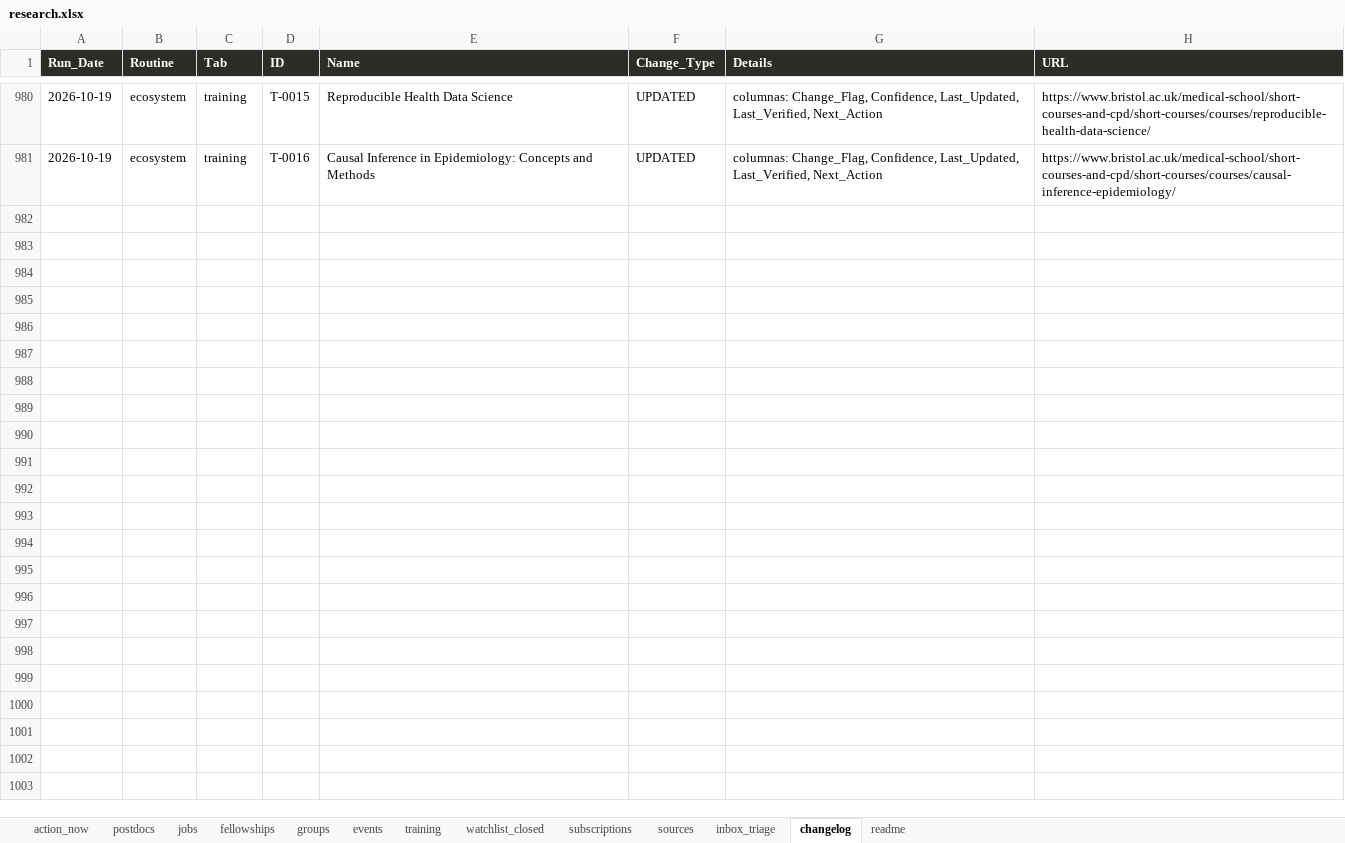
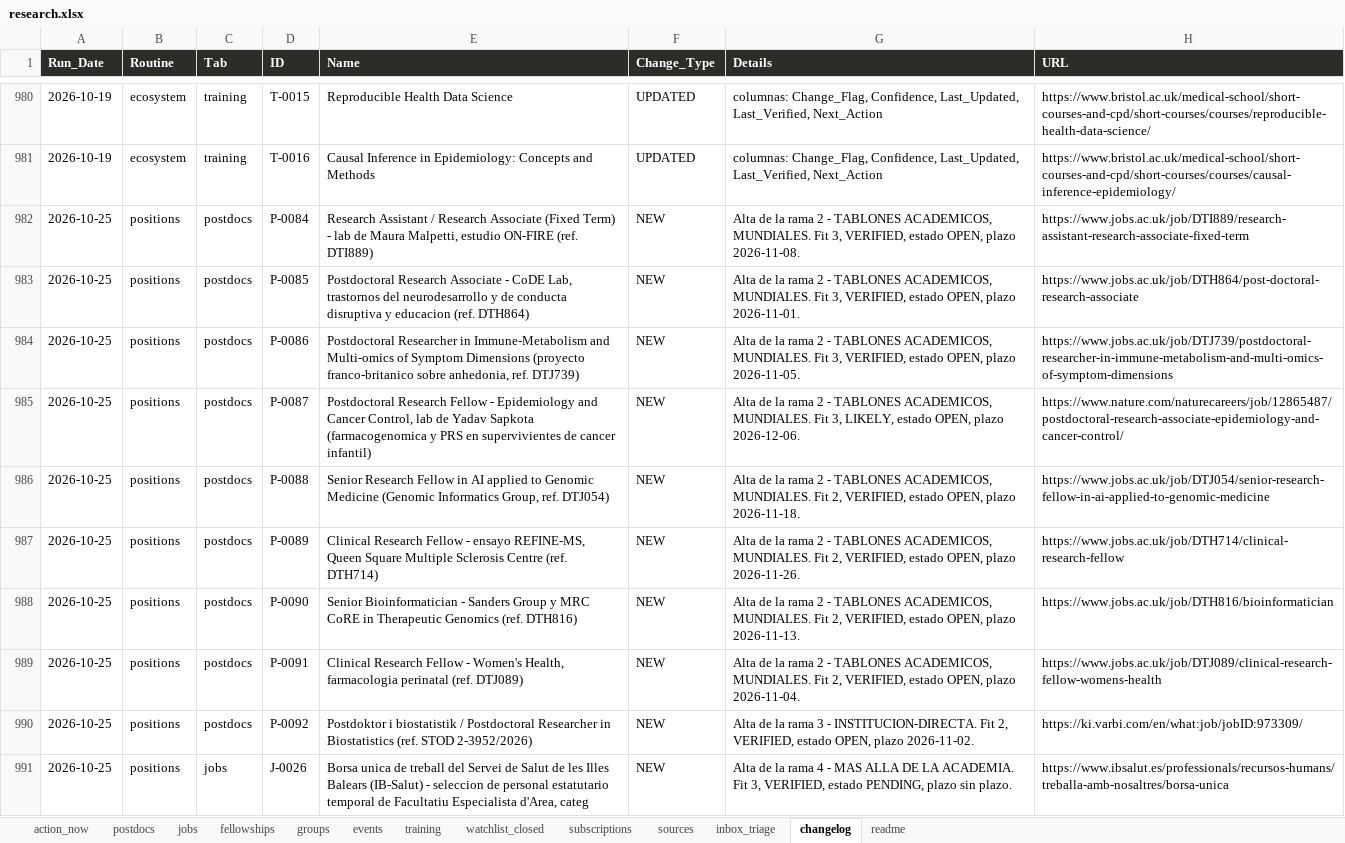
Before and after one commit to douglitas/scheduled-search-strategies, an Excel workbook: docs/research.xlsx, sheet changelog, drawn as a sheet; only a part is shown, gaps mark what is left out; values as stored, in another font and other column widths than the file's, no borders; the diff covers the shown part only; the diff names each change by its address in the sheet, - before the commit and + after, or states it on an @@ line.

```diff
--- a/docs/research.xlsx (sheet changelog)
+++ b/docs/research.xlsx (sheet changelog)
+row 982: 2026-10-25 | positions | postdocs | P-0084 | Research Assistant / Research Associate (Fixed Term) - lab de Maura Malpetti, estudio ON-FIRE (ref. DTI889) | NEW | Alta de la rama 2 - TABLONES ACADEMICOS, MUNDIALES. Fit 3, VERIFIED, estado OPEN, plazo 2026-11-08. | https://www.jobs.ac.uk/job/DTI889/research-assistant-research-associate-fixed-term
+row 983: 2026-10-25 | positions | postdocs | P-0085 | Postdoctoral Research Associate - CoDE Lab, trastornos del neurodesarrollo y de conducta disruptiva y educacion (ref. DTH864) | NEW | Alta de la rama 2 - TABLONES ACADEMICOS, MUNDIALES. Fit 3, VERIFIED, estado OPEN, plazo 2026-11-01. | https://www.jobs.ac.uk/job/DTH864/post-doctoral-research-associate
+row 984: 2026-10-25 | positions | postdocs | P-0086 | Postdoctoral Researcher in Immune-Metabolism and Multi-omics of Symptom Dimensions (proyecto franco-britanico sobre anhedonia, ref. DTJ739) | NEW | Alta de la rama 2 - TABLONES ACADEMICOS, MUNDIALES. Fit 3, VERIFIED, estado OPEN, plazo 2026-11-05. | https://www.jobs.ac.uk/job/DTJ739/postdoctoral-researcher-in-immune-metabolism-and-multi-omics-of-symptom-dimensions
+row 985: 2026-10-25 | positions | postdocs | P-0087 | Postdoctoral Research Fellow - Epidemiology and Cancer Control, lab de Yadav Sapkota (farmacogenomica y PRS en supervivientes de cancer infantil) | NEW | Alta de la rama 2 - TABLONES ACADEMICOS, MUNDIALES. Fit 3, LIKELY, estado OPEN, plazo 2026-12-06. | https://www.nature.com/naturecareers/job/12865487/postdoctoral-research-associate-epidemiology-and-cancer-control/
+row 986: 2026-10-25 | positions | postdocs | P-0088 | Senior Research Fellow in AI applied to Genomic Medicine (Genomic Informatics Group, ref. DTJ054) | NEW | Alta de la rama 2 - TABLONES ACADEMICOS, MUNDIALES. Fit 2, VERIFIED, estado OPEN, plazo 2026-11-18. | https://www.jobs.ac.uk/job/DTJ054/senior-research-fellow-in-ai-applied-to-genomic-medicine
+row 987: 2026-10-25 | positions | postdocs | P-0089 | Clinical Research Fellow - ensayo REFINE-MS, Queen Square Multiple Sclerosis Centre (ref. DTH714) | NEW | Alta de la rama 2 - TABLONES ACADEMICOS, MUNDIALES. Fit 2, VERIFIED, estado OPEN, plazo 2026-11-26. | https://www.jobs.ac.uk/job/DTH714/clinical-research-fellow
+row 988: 2026-10-25 | positions | postdocs | P-0090 | Senior Bioinformatician - Sanders Group y MRC CoRE in Therapeutic Genomics (ref. DTH816) | NEW | Alta de la rama 2 - TABLONES ACADEMICOS, MUNDIALES. Fit 2, VERIFIED, estado OPEN, plazo 2026-11-13. | https://www.jobs.ac.uk/job/DTH816/bioinformatician
+row 989: 2026-10-25 | positions | postdocs | P-0091 | Clinical Research Fellow - Women's Health, farmacologia perinatal (ref. DTJ089) | NEW | Alta de la rama 2 - TABLONES ACADEMICOS, MUNDIALES. Fit 2, VERIFIED, estado OPEN, plazo 2026-11-04. | https://www.jobs.ac.uk/job/DTJ089/clinical-research-fellow-womens-health
+row 990: 2026-10-25 | positions | postdocs | P-0092 | Postdoktor i biostatistik / Postdoctoral Researcher in Biostatistics (ref. STOD 2-3952/2026) | NEW | Alta de la rama 3 - INSTITUCION-DIRECTA. Fit 2, VERIFIED, estado OPEN, plazo 2026-11-02. | https://ki.varbi.com/en/what:job/jobID:973309/
+row 991: 2026-10-25 | positions | jobs | J-0026 | Borsa unica de treball del Servei de Salut de les Illes Balears (IB-Salut) - seleccion de personal estatutario temporal de Facultatiu Especialista d'Area, categ | NEW | Alta de la rama 4 - MAS ALLA DE LA ACADEMIA. Fit 3, VERIFIED, estado PENDING, plazo sin plazo. | https://www.ibsalut.es/professionals/recursos-humans/treballa-amb-nosaltres/borsa-unica
```
Also changed, not shown: 41 added rows elsewhere in this sheet, sheet postdocs, sheet sources, sheet jobs, sheet fellowships, sheet action_now, 1 other file.
